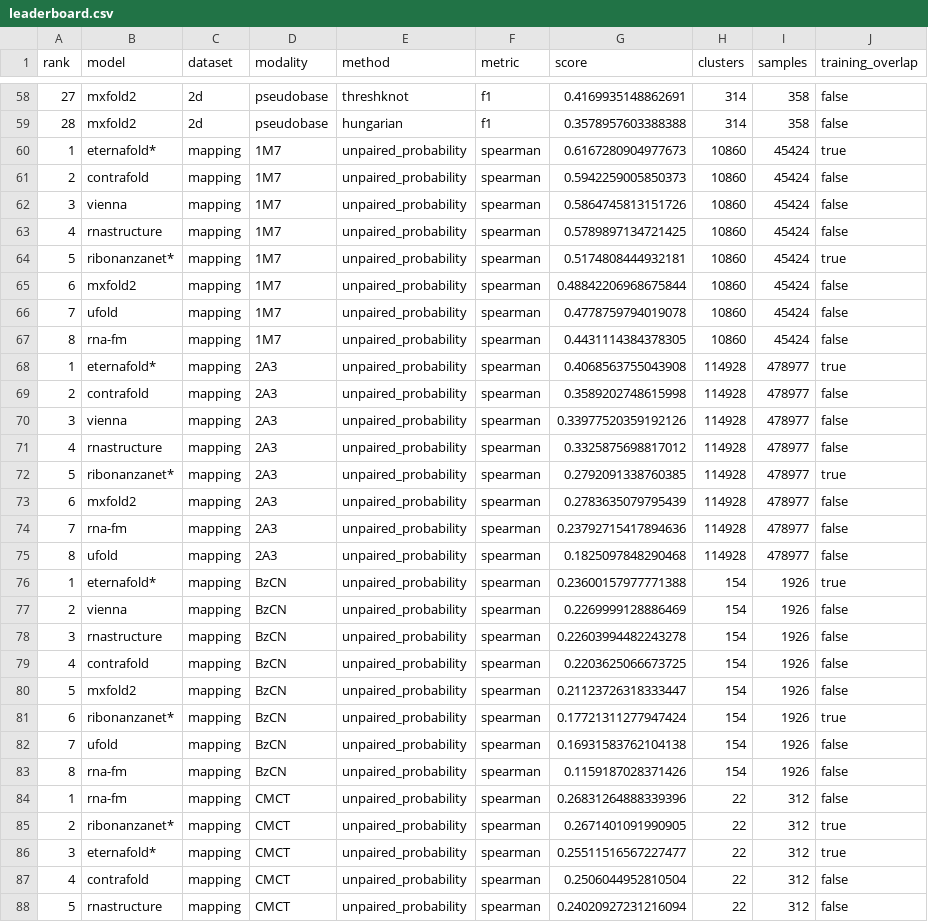
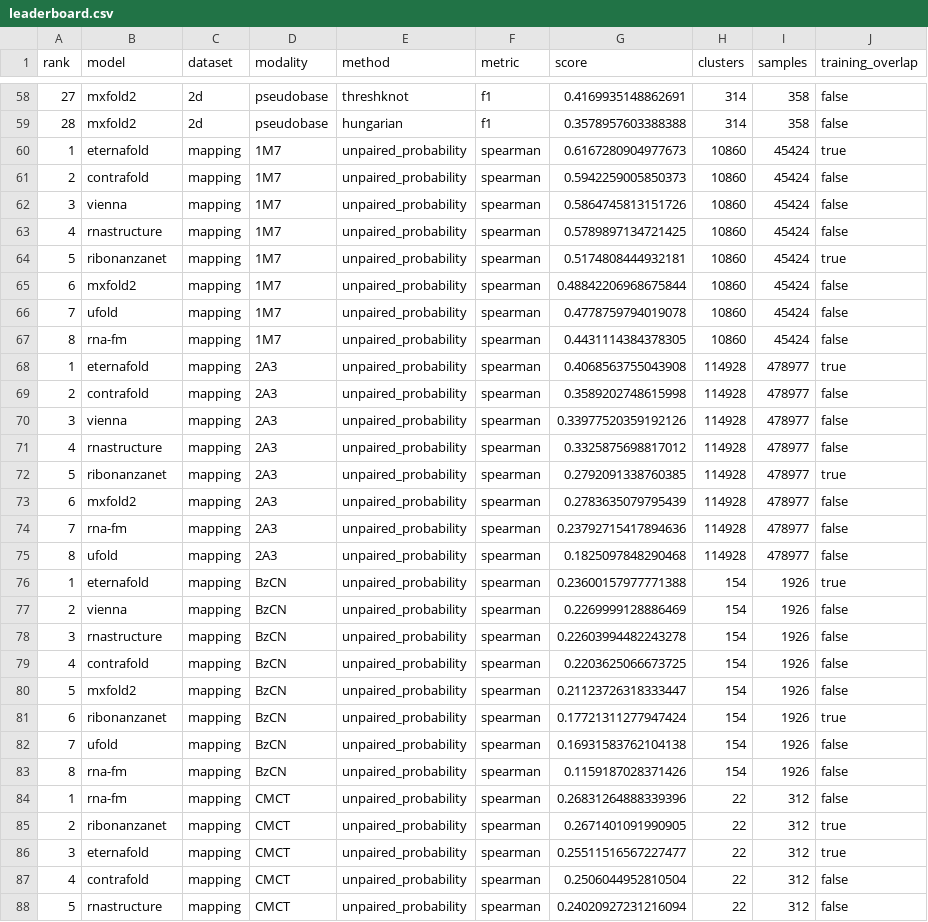
Before and after one commit to MarksLab-DasLab/RNAGym, a CSV file: leaderboard/2d/leaderboard.csv, drawn as a sheet; only a part is shown, gaps mark what is left out; the diff covers the shown part only.

```diff
--- a/leaderboard/2d/leaderboard.csv
+++ b/leaderboard/2d/leaderboard.csv
@@ -59,3 +59,3 @@ rank,model,dataset,modality,method,metric,score,clusters,samples,training_overla
 28,mxfold2,2d,pseudobase,hungarian,f1,0.3578957603388388,314,358,false
-1,eternafold*,mapping,1M7,unpaired_probability,spearman,0.6167280904977673,10860,45424,true
+1,eternafold,mapping,1M7,unpaired_probability,spearman,0.6167280904977673,10860,45424,true
 2,contrafold,mapping,1M7,unpaired_probability,spearman,0.5942259005850373,10860,45424,false
@@ -63,3 +63,3 @@ rank,model,dataset,modality,method,metric,score,clusters,samples,training_overla
 4,rnastructure,mapping,1M7,unpaired_probability,spearman,0.5789897134721425,10860,45424,false
-5,ribonanzanet*,mapping,1M7,unpaired_probability,spearman,0.5174808444932181,10860,45424,true
+5,ribonanzanet,mapping,1M7,unpaired_probability,spearman,0.5174808444932181,10860,45424,true
 6,mxfold2,mapping,1M7,unpaired_probability,spearman,0.48842206968675844,10860,45424,false
@@ -67,3 +67,3 @@ rank,model,dataset,modality,method,metric,score,clusters,samples,training_overla
 8,rna-fm,mapping,1M7,unpaired_probability,spearman,0.4431114384378305,10860,45424,false
-1,eternafold*,mapping,2A3,unpaired_probability,spearman,0.4068563755043908,114928,478977,true
+1,eternafold,mapping,2A3,unpaired_probability,spearman,0.4068563755043908,114928,478977,true
 2,contrafold,mapping,2A3,unpaired_probability,spearman,0.3589202748615998,114928,478977,false
@@ -71,3 +71,3 @@ rank,model,dataset,modality,method,metric,score,clusters,samples,training_overla
 4,rnastructure,mapping,2A3,unpaired_probability,spearman,0.3325875698817012,114928,478977,false
-5,ribonanzanet*,mapping,2A3,unpaired_probability,spearman,0.2792091338760385,114928,478977,true
+5,ribonanzanet,mapping,2A3,unpaired_probability,spearman,0.2792091338760385,114928,478977,true
 6,mxfold2,mapping,2A3,unpaired_probability,spearman,0.2783635079795439,114928,478977,false
@@ -75,3 +75,3 @@ rank,model,dataset,modality,method,metric,score,clusters,samples,training_overla
 8,ufold,mapping,2A3,unpaired_probability,spearman,0.1825097848290468,114928,478977,false
-1,eternafold*,mapping,BzCN,unpaired_probability,spearman,0.23600157977771388,154,1926,true
+1,eternafold,mapping,BzCN,unpaired_probability,spearman,0.23600157977771388,154,1926,true
 2,vienna,mapping,BzCN,unpaired_probability,spearman,0.2269999128886469,154,1926,false
@@ -80,3 +80,3 @@ rank,model,dataset,modality,method,metric,score,clusters,samples,training_overla
 5,mxfold2,mapping,BzCN,unpaired_probability,spearman,0.21123726318333447,154,1926,false
-6,ribonanzanet*,mapping,BzCN,unpaired_probability,spearman,0.17721311277947424,154,1926,true
+6,ribonanzanet,mapping,BzCN,unpaired_probability,spearman,0.17721311277947424,154,1926,true
 7,ufold,mapping,BzCN,unpaired_probability,spearman,0.16931583762104138,154,1926,false
@@ -84,4 +84,4 @@ rank,model,dataset,modality,method,metric,score,clusters,samples,training_overla
 1,rna-fm,mapping,CMCT,unpaired_probability,spearman,0.26831264888339396,22,312,false
-2,ribonanzanet*,mapping,CMCT,unpaired_probability,spearman,0.2671401091990905,22,312,true
-3,eternafold*,mapping,CMCT,unpaired_probability,spearman,0.25511516567227477,22,312,true
+2,ribonanzanet,mapping,CMCT,unpaired_probability,spearman,0.2671401091990905,22,312,true
+3,eternafold,mapping,CMCT,unpaired_probability,spearman,0.25511516567227477,22,312,true
 4,contrafold,mapping,CMCT,unpaired_probability,spearman,0.2506044952810504,22,312,false
```
Also changed, not shown: 20 edited cells elsewhere in this file, 4 other files.
